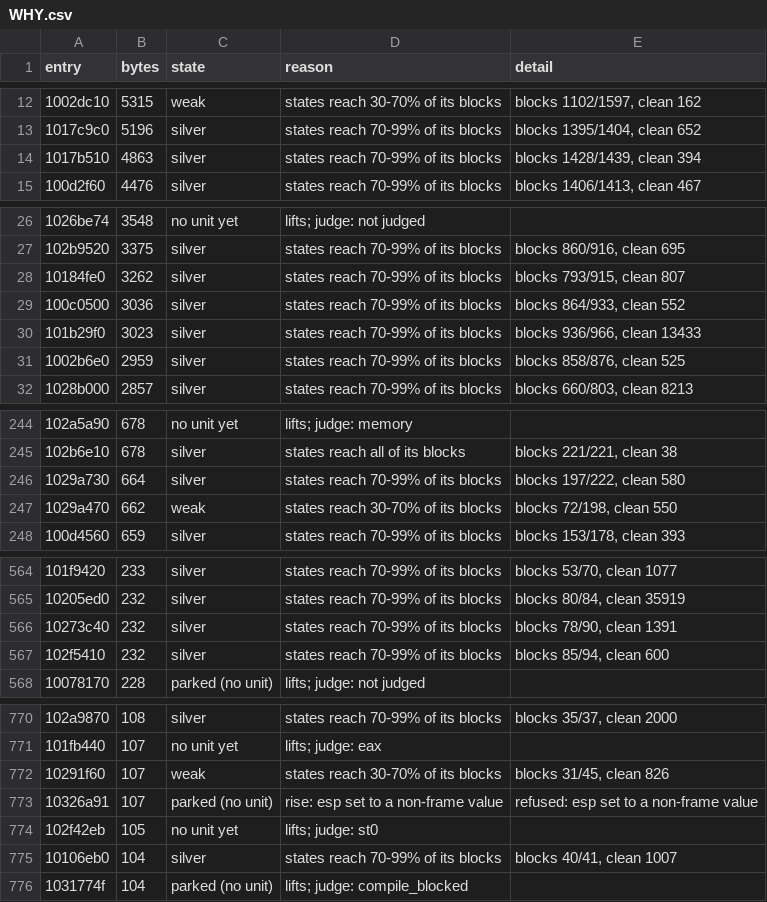
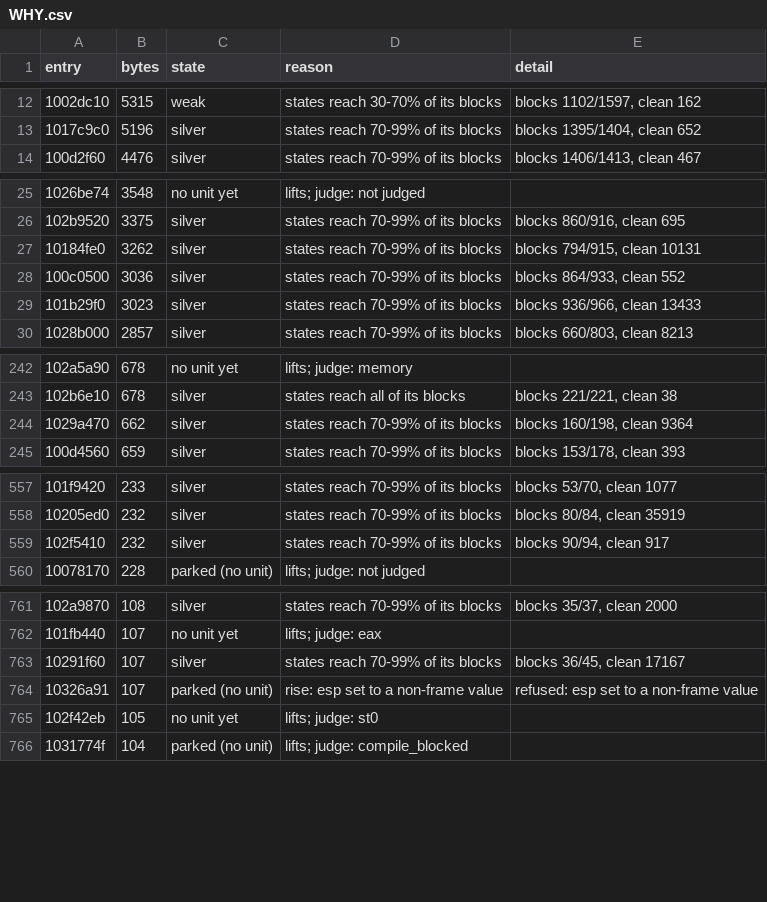
Before and after one commit to cowrevenge/cow_kuluu_xi_anything, a CSV file: docs/cow/WHY.csv, drawn as a sheet; only a part is shown, gaps mark what is left out; the diff covers the shown part only.

Commit message:
cow: scoreboard - 18961 gold in all, 79.935% of code bytes

```diff
--- a/docs/cow/WHY.csv
+++ b/docs/cow/WHY.csv
@@ -13,3 +13,2 @@ entry,bytes,state,reason,detail
 1017c9c0,5196,silver,states reach 70-99% of its blocks,"blocks 1395/1404, clean 652"
-1017b510,4863,silver,states reach 70-99% of its blocks,"blocks 1428/1439, clean 394"
 100d2f60,4476,silver,states reach 70-99% of its blocks,"blocks 1406/1413, clean 467"
@@ -27,6 +26,5 @@ entry,bytes,state,reason,detail
 102b9520,3375,silver,states reach 70-99% of its blocks,"blocks 860/916, clean 695"
-10184fe0,3262,silver,states reach 70-99% of its blocks,"blocks 793/915, clean 807"
+10184fe0,3262,silver,states reach 70-99% of its blocks,"blocks 794/915, clean 10131"
 100c0500,3036,silver,states reach 70-99% of its blocks,"blocks 864/933, clean 552"
 101b29f0,3023,silver,states reach 70-99% of its blocks,"blocks 936/966, clean 13433"
-1002b6e0,2959,silver,states reach 70-99% of its blocks,"blocks 858/876, clean 525"
 1028b000,2857,silver,states reach 70-99% of its blocks,"blocks 660/803, clean 8213"
@@ -245,4 +243,3 @@ entry,bytes,state,reason,detail
 102b6e10,678,silver,states reach all of its blocks,"blocks 221/221, clean 38"
-1029a730,664,silver,states reach 70-99% of its blocks,"blocks 197/222, clean 580"
-1029a470,662,weak,states reach 30-70% of its blocks,"blocks 72/198, clean 550"
+1029a470,662,silver,states reach 70-99% of its blocks,"blocks 160/198, clean 9364"
 100d4560,659,silver,states reach 70-99% of its blocks,"blocks 153/178, clean 393"
@@ -565,4 +558,3 @@ entry,bytes,state,reason,detail
 10205ed0,232,silver,states reach 70-99% of its blocks,"blocks 80/84, clean 35919"
-10273c40,232,silver,states reach 70-99% of its blocks,"blocks 78/90, clean 1391"
-102f5410,232,silver,states reach 70-99% of its blocks,"blocks 85/94, clean 600"
+102f5410,232,silver,states reach 70-99% of its blocks,"blocks 90/94, clean 917"
 10078170,228,parked (no unit),lifts; judge: not judged,
@@ -771,6 +762,5 @@ entry,bytes,state,reason,detail
 101fb440,107,no unit yet,lifts; judge: eax,
-10291f60,107,weak,states reach 30-70% of its blocks,"blocks 31/45, clean 826"
+10291f60,107,silver,states reach 70-99% of its blocks,"blocks 36/45, clean 17167"
 10326a91,107,parked (no unit),rise: esp set to a non-frame value,refused: esp set to a non-frame value
 102f42eb,105,no unit yet,lifts; judge: st0,
-10106eb0,104,silver,states reach 70-99% of its blocks,"blocks 40/41, clean 1007"
 1031774f,104,parked (no unit),lifts; judge: compile_blocked,
```
Also changed, not shown: 7 removed rows and 14 edited cells elsewhere in this file, cow/conveyor/daily.tsv, docs/cow/SITES.csv, 8 other files.
